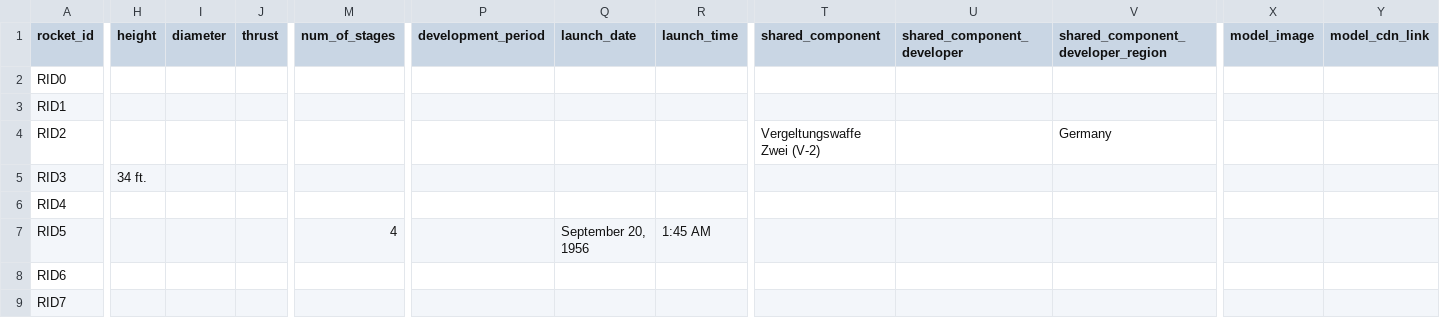
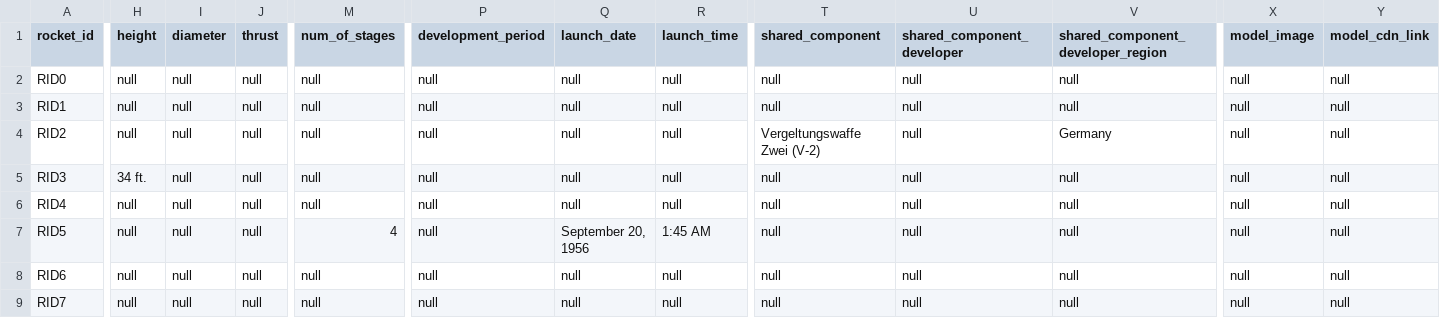
Before and after one commit to babekizulu/alexandriiiav1, a CSV file: src/dataset/ALEXANDRiiiA dataset - rockets.csv, drawn as a sheet; only a part is shown, gaps mark what is left out; the diff covers the shown part only; the diff names each change by its address in the sheet, - before the commit and + after, or states it on an @@ line.

```diff
--- a/src/dataset/ALEXANDRiiiA dataset - rockets.csv
+++ b/src/dataset/ALEXANDRiiiA dataset - rockets.csv
-H2:H4 (height): (empty)
+H2:H4 (height): null
-I2:I9 (diameter): (empty)
+I2:I9 (diameter): null
-J2:J9 (thrust): (empty)
+J2:J9 (thrust): null
-M2:M6 (num_of_stages): (empty)
+M2:M6 (num_of_stages): null
-P2:P9 (development_period): (empty)
+P2:P9 (development_period): null
-Q2:Q6 (launch_date): (empty)
+Q2:Q6 (launch_date): null
-R2:R6 (launch_time): (empty)
+R2:R6 (launch_time): null
-T2:T3 (shared_component): (empty)
+T2:T3 (shared_component): null
-U2:U9 (shared_component_developer): (empty)
+U2:U9 (shared_component_developer): null
-V2:V3: (empty)
+V2:V3: null
-X2:X9 (model_image): (empty)
+X2:X9 (model_image): null
-Y2:Y9 (model_cdn_link): (empty)
+Y2:Y9 (model_cdn_link): null
-T5:T9 (shared_component): (empty)
+T5:T9 (shared_component): null
-V5:V9: (empty)
+V5:V9: null
-H6:H9 (height): (empty)
+H6:H9 (height): null
-M8:M9 (num_of_stages): (empty)
+M8:M9 (num_of_stages): null
-Q8:Q9 (launch_date): (empty)
+Q8:Q9 (launch_date): null
-R8:R9 (launch_time): (empty)
+R8:R9 (launch_time): null
```
Also changed, not shown: 51 edited cells elsewhere in this file, src/dataset/ALEXANDRiiiA dataset - antennae.csv, src/dataset/ALEXANDRiiiA dataset - satellites.csv, 1 other file.
